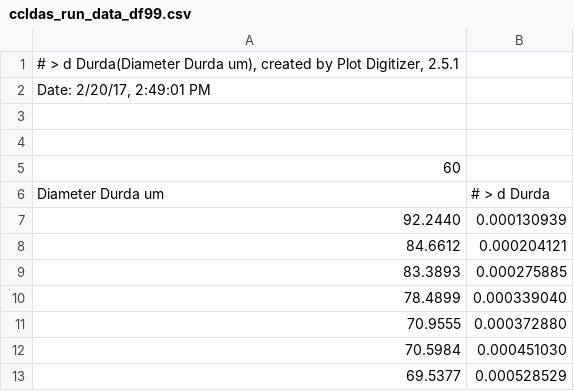
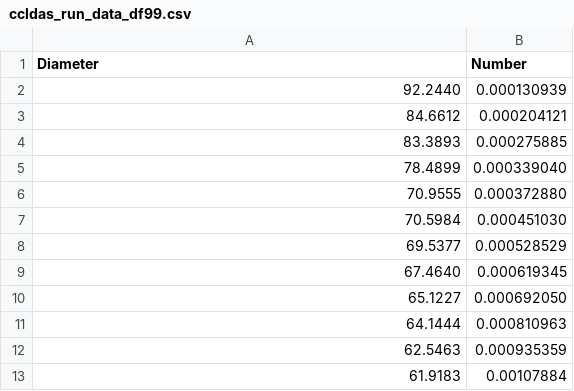
Before and after one commit to henrythroop/python_hbt, a CSV file: ccldas_run_data_df99.csv, drawn as a sheet; only a part is shown; the shorter side is filled out with more unchanged rows; removed rows and columns are numbered as before the commit, all else as after; the diff names each change by its address in the sheet, - before the commit and + after, or states it on an @@ line.

Commit message:
New files for CCLDAS analysis and proposal.

```diff
--- a/ccldas_run_data_df99.csv
+++ b/ccldas_run_data_df99.csv
-row 1: # > d Durda(Diameter Durda um), created by Plot Digitizer, 2.5.1
-row 2: Date: 2/20/17, 2:49:01 PM
-row 1: (empty)
+row 1: Diameter | Number
-row 4: (empty)
-row 5: 60
-row 6: Diameter Durda um | # > d Durda
```
Also changed, not shown: ccldas_run_data_hbt.csv, 2 other files.
